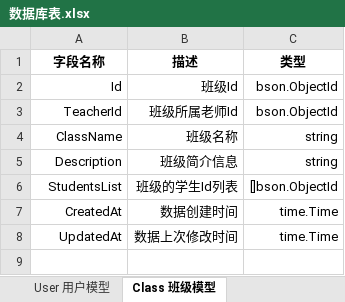
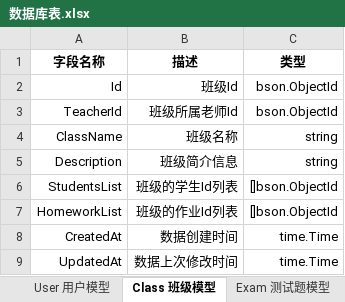
Before and after one commit to chiangwanyi/EasyLearning_backend, an Excel workbook: model/数据库表.xlsx, sheet Class 班级模型, drawn as a sheet; values as stored, in another font and other column widths than the file's, no borders; the diff names each change by its address in the sheet, - before the commit and + after, or states it on an @@ line.

```diff
--- a/model/数据库表.xlsx (sheet Class 班级模型)
+++ b/model/数据库表.xlsx (sheet Class 班级模型)
+row 7: HomeworkList | 班级的作业Id列表 | []bson.ObjectId
```
Also changed, not shown: sheet Exam 测试题模型, sheet Gradebook 成绩册模型, sheet User 用户模型, other sheet tabs, 5 other files.
